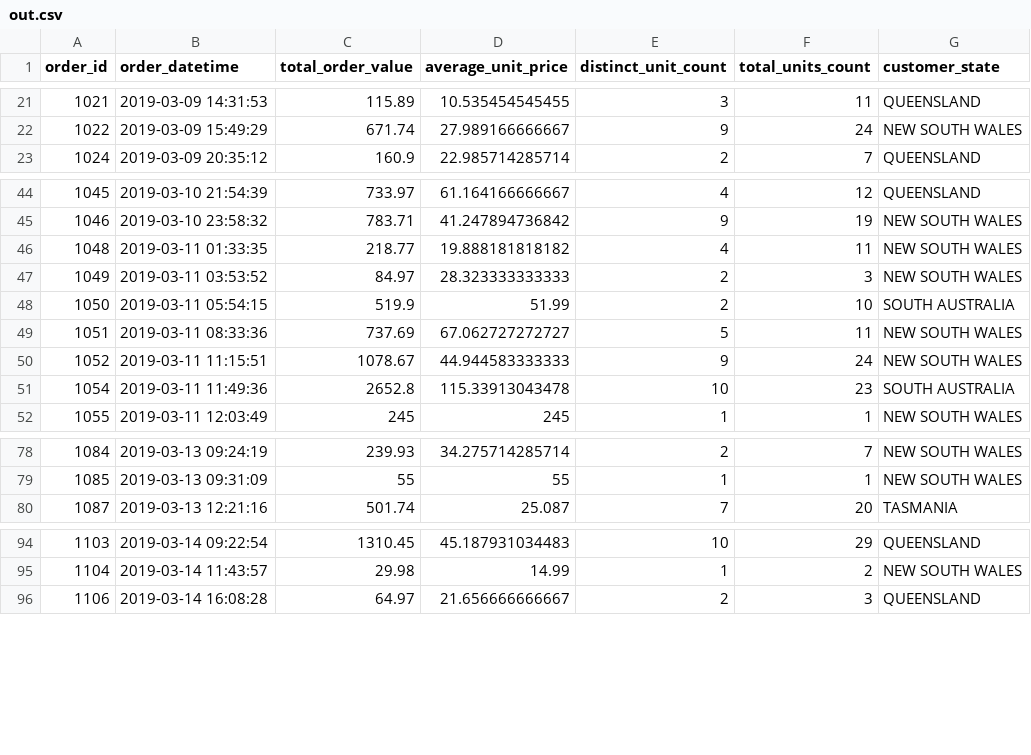
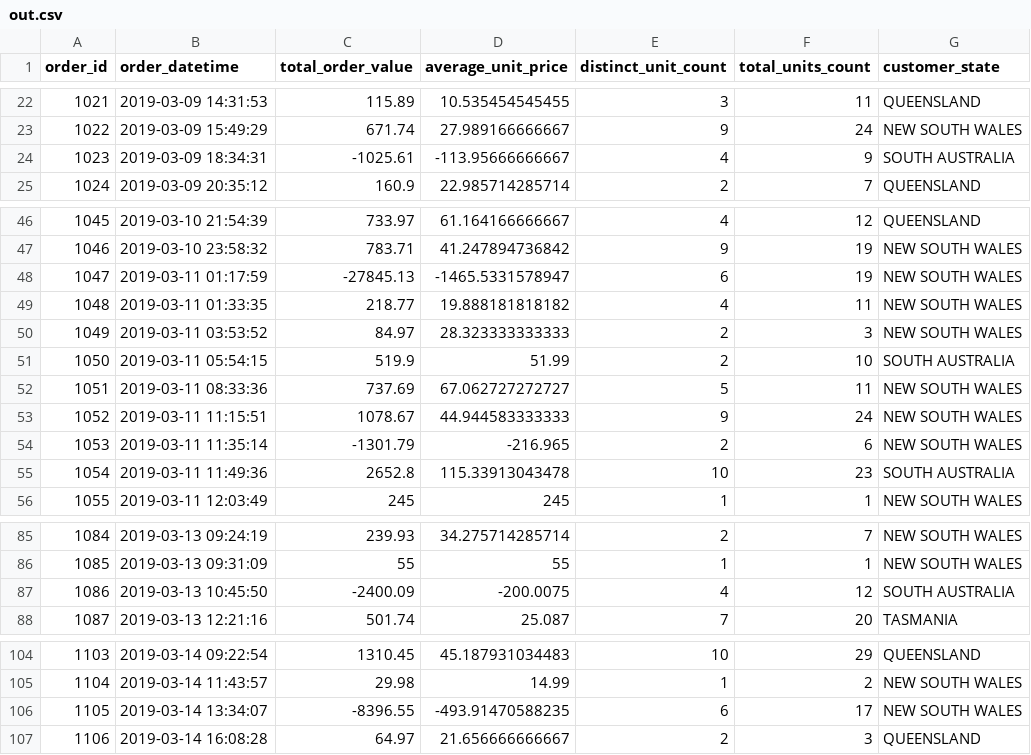
Before and after one commit to gemmaan/coding-challenge-1, a CSV file: out.csv, drawn as a sheet; only a part is shown, gaps mark what is left out; the diff covers the shown part only.

```diff
--- a/out.csv
+++ b/out.csv
@@ -22,2 +23,3 @@ order_id,order_datetime,total_order_value,average_unit_price,distinct_unit_count
 1022,"2019-03-09 15:49:29",671.74,27.989166666667,9,24,"NEW SOUTH WALES"
+1023,"2019-03-09 18:34:31",-1025.61,-113.95666666667,4,9,"SOUTH AUSTRALIA"
 1024,"2019-03-09 20:35:12",160.9,22.985714285714,2,7,QUEENSLAND
@@ -45,2 +47,3 @@ order_id,order_datetime,total_order_value,average_unit_price,distinct_unit_count
 1046,"2019-03-10 23:58:32",783.71,41.247894736842,9,19,"NEW SOUTH WALES"
+1047,"2019-03-11 01:17:59",-27845.13,-1465.5331578947,6,19,"NEW SOUTH WALES"
 1048,"2019-03-11 01:33:35",218.77,19.888181818182,4,11,"NEW SOUTH WALES"
@@ -50,2 +53,3 @@ order_id,order_datetime,total_order_value,average_unit_price,distinct_unit_count
 1052,"2019-03-11 11:15:51",1078.67,44.944583333333,9,24,"NEW SOUTH WALES"
+1053,"2019-03-11 11:35:14",-1301.79,-216.965,2,6,"NEW SOUTH WALES"
 1054,"2019-03-11 11:49:36",2652.8,115.33913043478,10,23,"SOUTH AUSTRALIA"
@@ -79,2 +86,3 @@ order_id,order_datetime,total_order_value,average_unit_price,distinct_unit_count
 1085,"2019-03-13 09:31:09",55,55,1,1,"NEW SOUTH WALES"
+1086,"2019-03-13 10:45:50",-2400.09,-200.0075,4,12,"SOUTH AUSTRALIA"
 1087,"2019-03-13 12:21:16",501.74,25.087,7,20,TASMANIA
@@ -95,2 +105,3 @@ order_id,order_datetime,total_order_value,average_unit_price,distinct_unit_count
 1104,"2019-03-14 11:43:57",29.98,14.99,1,2,"NEW SOUTH WALES"
+1105,"2019-03-14 13:34:07",-8396.55,-493.91470588235,6,17,"NEW SOUTH WALES"
 1106,"2019-03-14 16:08:28",64.97,21.656666666667,2,3,QUEENSLAND
```
Also changed, not shown: 6 added rows and 4 edited cells elsewhere in this file, 3 other files.
